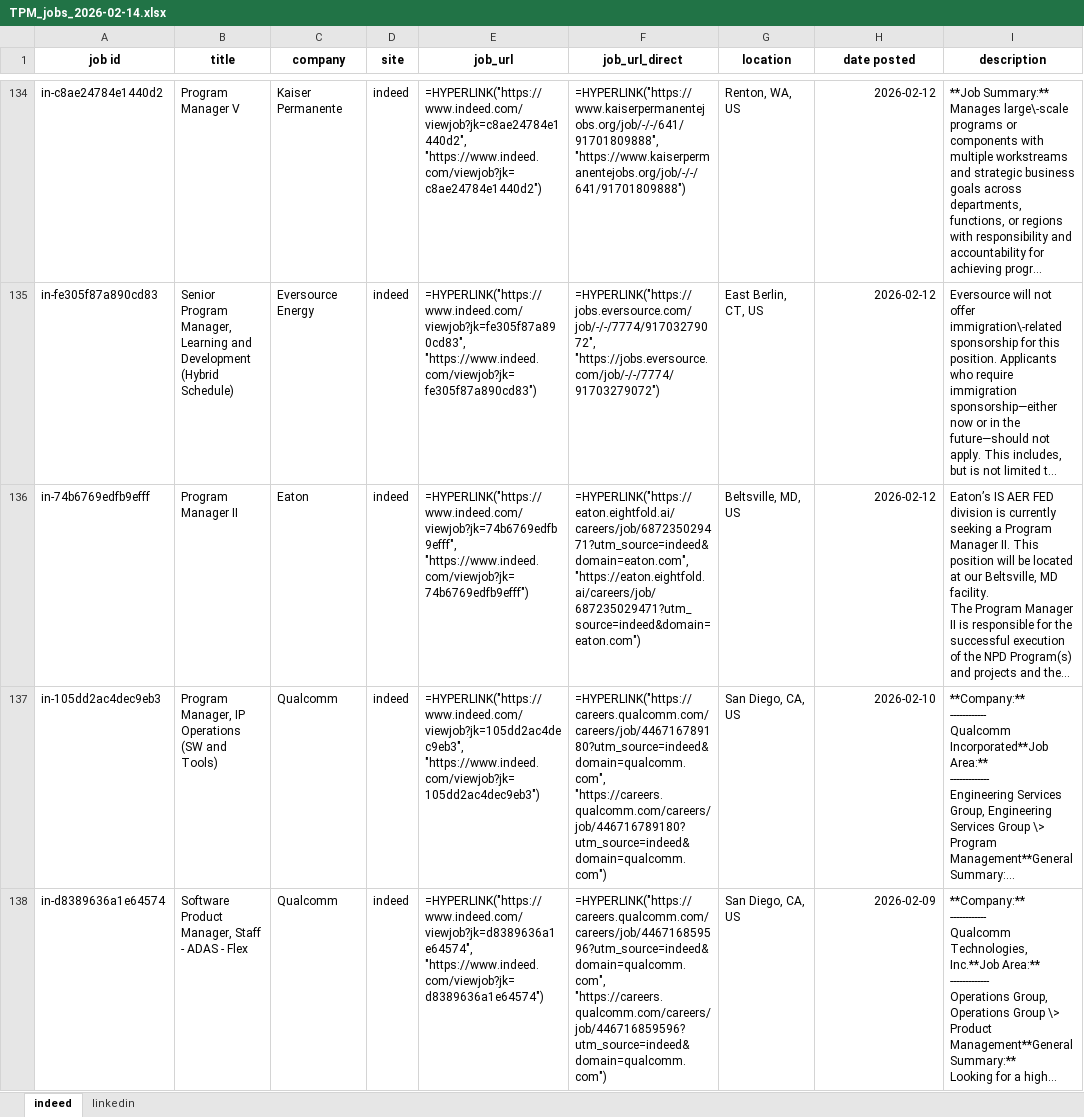
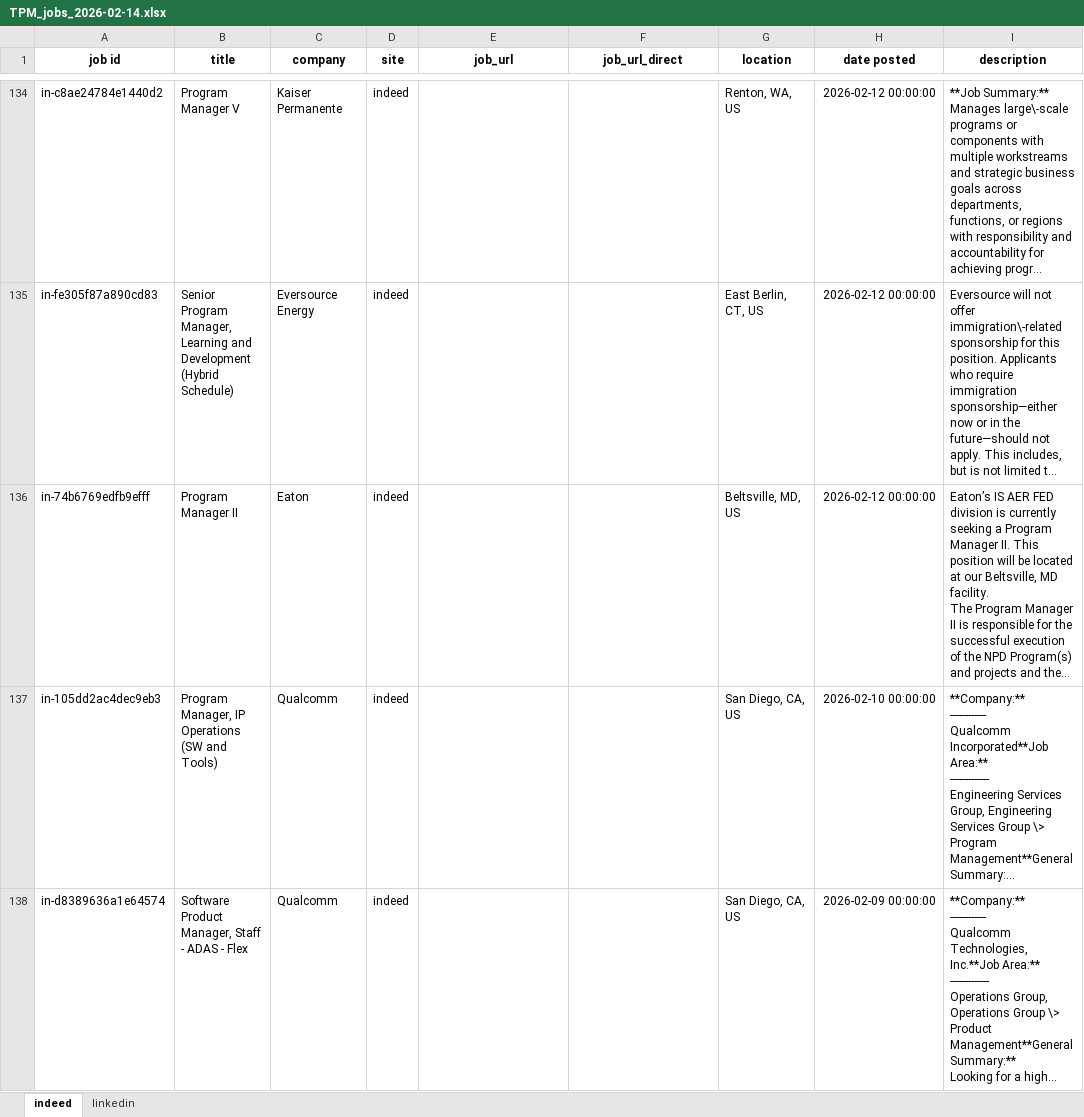
Before and after one commit to Harin41514/scraped_jobs, an Excel workbook: 2026-02-14/TPM_jobs_2026-02-14.xlsx, sheet indeed, drawn as a sheet; only a part is shown, gaps mark what is left out; long unchanged cells end in …; values as stored, in another font and other column widths than the file's, no borders; formulas without a stored value are shown as written; the diff covers the shown part only; the diff names each change by its address in the sheet, - before the commit and + after, or states it on an @@ line.

```diff
--- a/2026-02-14/TPM_jobs_2026-02-14.xlsx (sheet indeed)
+++ b/2026-02-14/TPM_jobs_2026-02-14.xlsx (sheet indeed)
-E134 (job_url): =HYPERLINK("https://www.indeed.com/viewjob?jk=c8ae24784e1440d2", "https://www.indeed.com/viewjob?jk=c8ae24784e1440d2")
+E134 (job_url): (empty)
-F134 (job_url_direct): =HYPERLINK("https://www.kaiserpermanentejobs.org/job/-/-/641/91701809888", "https://www.kaiserpermanentejobs.org/job/-/-/641/91701809888")
+F134 (job_url_direct): (empty)
-H134:H136 (date posted): 2026-02-12
+H134:H136 (date posted): 2026-02-12 00:00:00
-E135 (job_url): =HYPERLINK("https://www.indeed.com/viewjob?jk=fe305f87a890cd83", "https://www.indeed.com/viewjob?jk=fe305f87a890cd83")
+E135 (job_url): (empty)
-F135 (job_url_direct): =HYPERLINK("https://jobs.eversource.com/job/-/-/7774/91703279072", "https://jobs.eversource.com/job/-/-/7774/91703279072")
+F135 (job_url_direct): (empty)
-E136 (job_url): =HYPERLINK("https://www.indeed.com/viewjob?jk=74b6769edfb9efff", "https://www.indeed.com/viewjob?jk=74b6769edfb9efff")
+E136 (job_url): (empty)
-F136 (job_url_direct): =HYPERLINK("https://eaton.eightfold.ai/careers/job/687235029471?utm_source=indeed&domain=eaton.com", "https://eaton.eightfold.ai/careers/job/687235029471?utm_source=indeed&domain=eaton.com")
+F136 (job_url_direct): (empty)
-E137 (job_url): =HYPERLINK("https://www.indeed.com/viewjob?jk=105dd2ac4dec9eb3", "https://www.indeed.com/viewjob?jk=105dd2ac4dec9eb3")
+E137 (job_url): (empty)
-F137 (job_url_direct): =HYPERLINK("https://careers.qualcomm.com/careers/job/446716789180?utm_source=indeed&domain=qualcomm.com", "https://careers.qualcomm.com/careers/job/446716789180?utm_source=indeed&domain=qualcomm.com")
+F137 (job_url_direct): (empty)
-H137 (date posted): 2026-02-10
+H137 (date posted): 2026-02-10 00:00:00
-E138 (job_url): =HYPERLINK("https://www.indeed.com/viewjob?jk=d8389636a1e64574", "https://www.indeed.com/viewjob?jk=d8389636a1e64574")
+E138 (job_url): (empty)
-F138 (job_url_direct): =HYPERLINK("https://careers.qualcomm.com/careers/job/446716859596?utm_source=indeed&domain=qualcomm.com", "https://careers.qualcomm.com/careers/job/446716859596?utm_source=indeed&domain=qualcomm.com")
+F138 (job_url_direct): (empty)
-H138 (date posted): 2026-02-09
+H138 (date posted): 2026-02-09 00:00:00
```
Also changed, not shown: 67 added rows and 48 edited cells elsewhere in this sheet, sheet linkedin, 2026-02-14/DE_jobs_2026-02-14.xlsx, 2026-02-14/DS_jobs_2026-02-14.xlsx, 7 other files.
